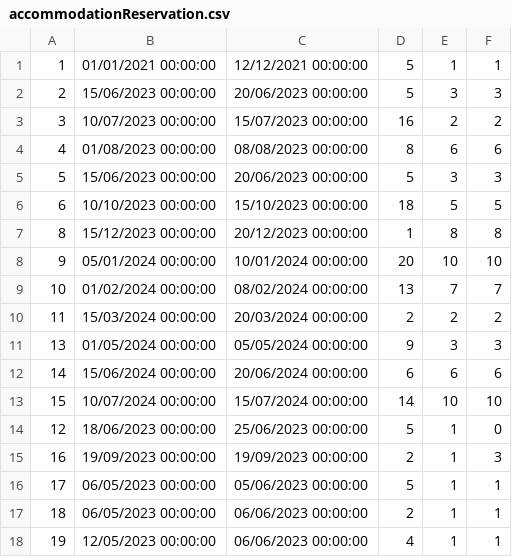
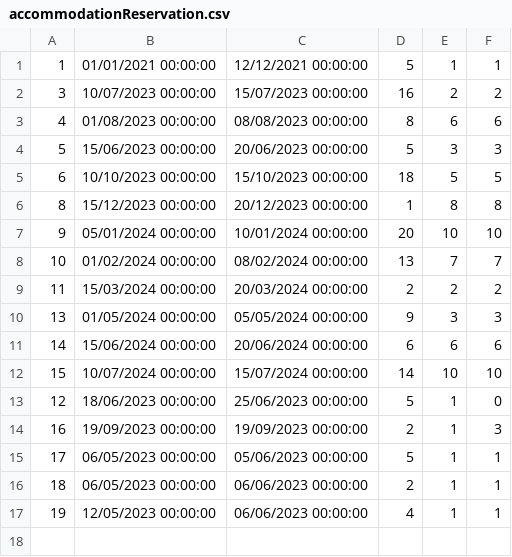
Before and after one commit to urosjevtic/SIMS-project, a CSV file: InitialProject/InitialProject/Resources/Data/accommodationReservation.csv, drawn as a sheet.

```diff
--- a/InitialProject/InitialProject/Resources/Data/accommodationReservation.csv
+++ b/InitialProject/InitialProject/Resources/Data/accommodationReservation.csv
@@ -1,3 +1,2 @@
 1|01/01/2021 00:00:00|12/12/2021 00:00:00|5|1|1
-2|15/06/2023 00:00:00|20/06/2023 00:00:00|5|3|3
 3|10/07/2023 00:00:00|15/07/2023 00:00:00|16|2|2
```
Also changed, not shown: InitialProject/InitialProject/Resources/Data/forumComments.csv, InitialProject/InitialProject/Resources/Data/forums.csv, 24 other files.
